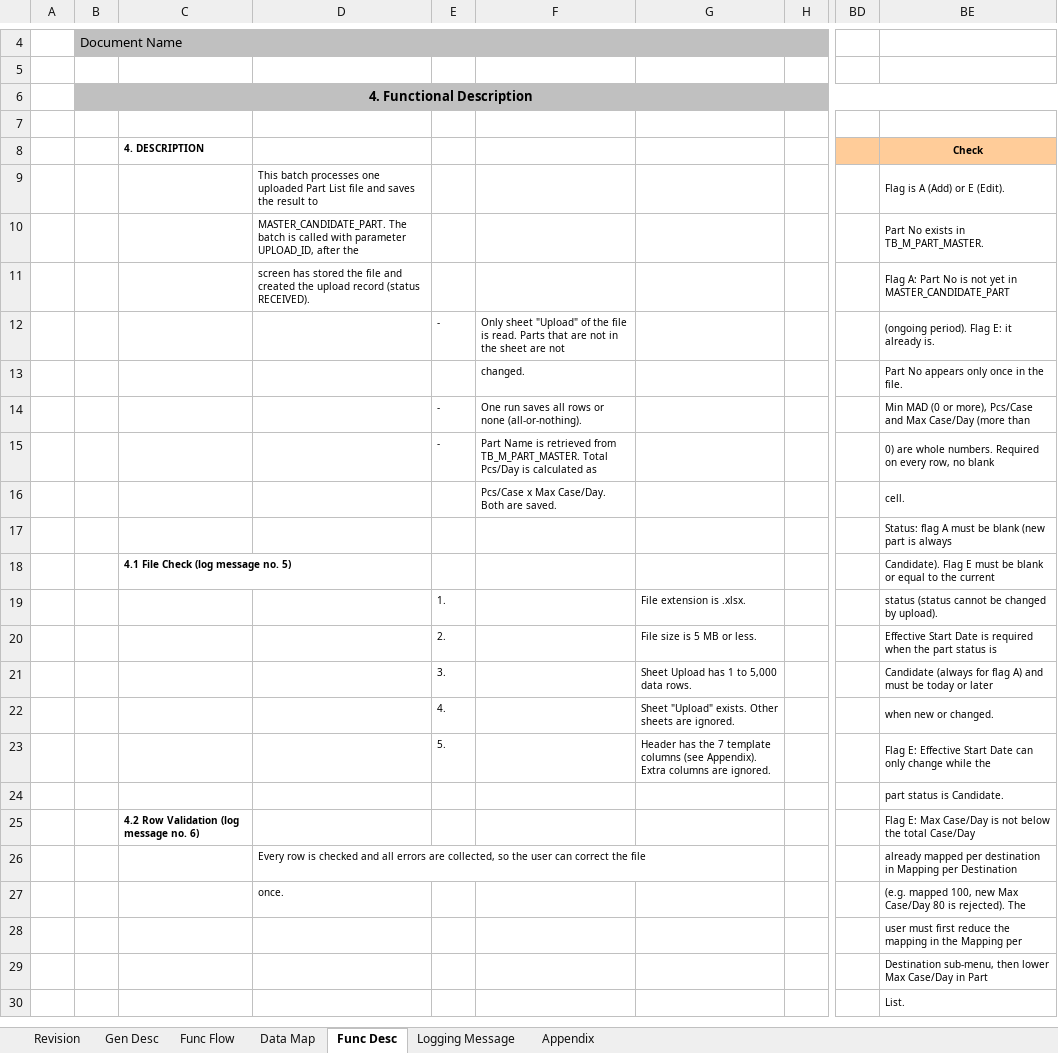
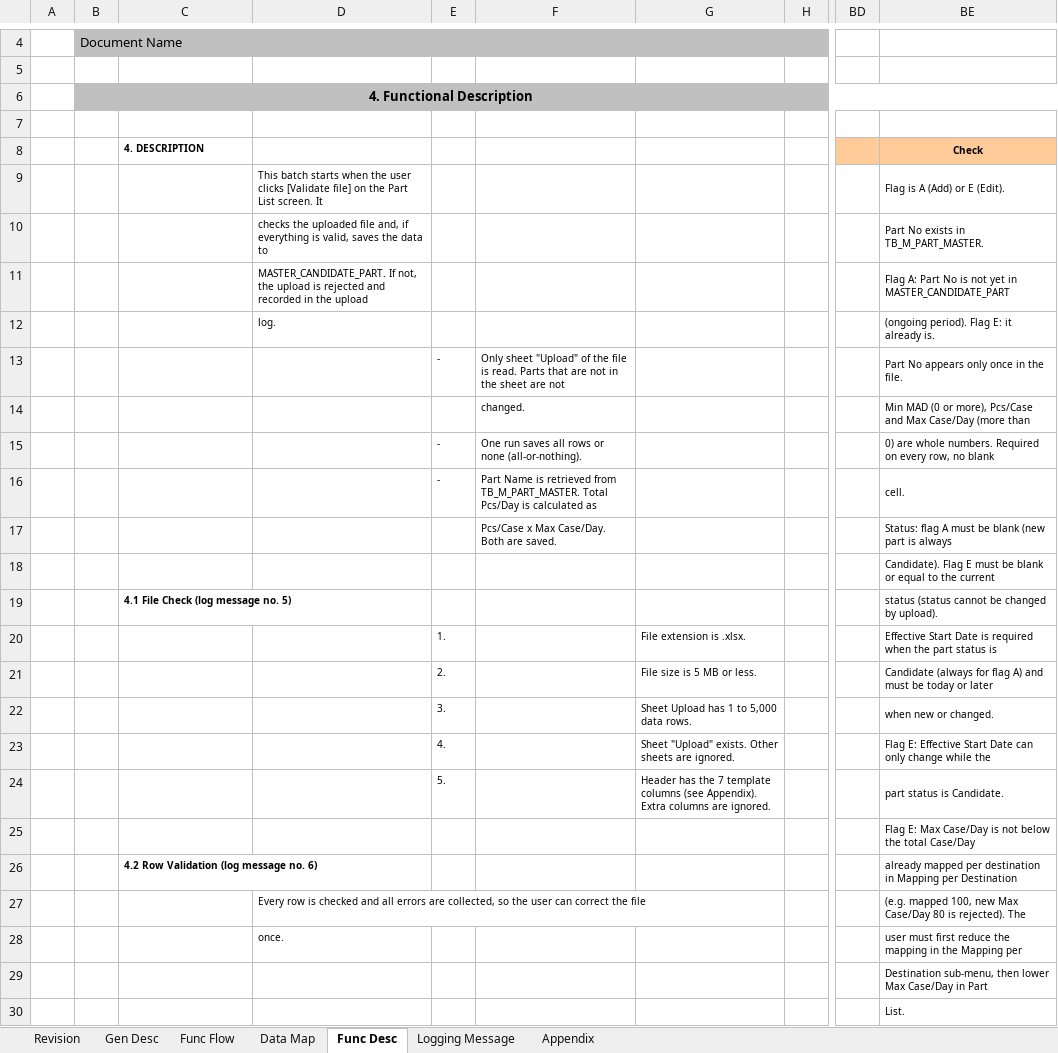
Before and after one commit to ivanrayhannn/crossdockpoc, an Excel workbook: UISS_Batch_PartListUpload_v2.xlsx, sheet Func Desc, drawn as a sheet; only a part is shown, gaps mark what is left out; values as stored, in another font and other column widths than the file's, no borders; removed rows and columns are numbered as before the commit, all else as after; rows hold the shown columns only; the diff names each change by its address in the sheet, - before the commit and + after, or states it on an @@ line.

```diff
--- a/UISS_Batch_PartListUpload_v2.xlsx (sheet Func Desc)
+++ b/UISS_Batch_PartListUpload_v2.xlsx (sheet Func Desc)
-D9: This batch processes one uploaded Part List file and saves the result to
+D9: This batch starts when the user clicks [Validate file] on the Part List screen. It
-D10: MASTER_CANDIDATE_PART. The batch is called with parameter UPLOAD_ID, after the
+D10: checks the uploaded file and, if everything is valid, saves the data to
-D11: screen has stored the file and created the upload record (status RECEIVED).
+D11: MASTER_CANDIDATE_PART. If not, the upload is rejected and recorded in the upload
-row 12:  |  |  |  | - | Only sheet "Upload" of the file is read. Parts that are not in the sheet are not |  |  |  | (ongoing period). Flag E: it already is.
+row 12:  |  |  | log. |  |  |  |  |  | (ongoing period). Flag E: it already is.
-E13: (empty)
+E13: -
-F13: changed.
+F13: Only sheet "Upload" of the file is read. Parts that are not in the sheet are not
-E14: -
+E14: (empty)
-F14: One run saves all rows or none (all-or-nothing).
+F14: changed.
-F15: Part Name is retrieved from TB_M_PART_MASTER. Total Pcs/Day is calculated as
+F15: One run saves all rows or none (all-or-nothing).
-E16: (empty)
+E16: -
-F16: Pcs/Case x Max Case/Day. Both are saved.
+F16: Part Name is retrieved from TB_M_PART_MASTER. Total Pcs/Day is calculated as
-F17: (empty)
+F17: Pcs/Case x Max Case/Day. Both are saved.
+row 18:  |  |  |  |  |  |  |  |  | Candidate). Flag E must be blank or equal to the current
-BE19: Candidate). Flag E must be blank or equal to the current
+BE19: status (status cannot be changed by upload).
-row 19:  |  |  |  | 1. |  | File extension is .xlsx. |  |  | status (status cannot be changed by upload).
-E20: 2.
+E20: 1.
-G20: File size is 5 MB or less.
+G20: File extension is .xlsx.
+row 21:  |  |  |  | 2. |  | File size is 5 MB or less. |  |  | Candidate (always for flag A) and must be today or later
-BE22: Candidate (always for flag A) and must be today or later
+BE22: when new or changed.
-row 22:  |  |  |  | 4. |  | Sheet "Upload" exists. Other sheets are ignored. |  |  | when new or changed.
-E23: 5.
+E23: 4.
-G23: Header has the 7 template columns (see Appendix). Extra columns are ignored.
+G23: Sheet "Upload" exists. Other sheets are ignored.
-row 24:  |  |  |  |  |  |  |  |  | part status is Candidate.
+row 24:  |  |  |  | 5. |  | Header has the 7 template columns (see Appendix). Extra columns are ignored. |  |  | part status is Candidate.
-C25: 4.2 Row Validation (log message no. 6)
+C25: (empty)
+row 26:  |  | 4.2 Row Validation (log message no. 6) |  |  |  |  |  |  | already mapped per destination in Mapping per Destination
-BE27: already mapped per destination in Mapping per Destination
+BE27: (e.g. mapped 100, new Max Case/Day 80 is rejected). The
-BE28: (e.g. mapped 100, new Max Case/Day 80 is rejected). The
+BE28: user must first reduce the mapping in the Mapping per
-row 28:  |  |  |  |  |  |  |  |  | user must first reduce the mapping in the Mapping per
```
Also changed, not shown: sheet Func Flow, sheet Gen Desc.
